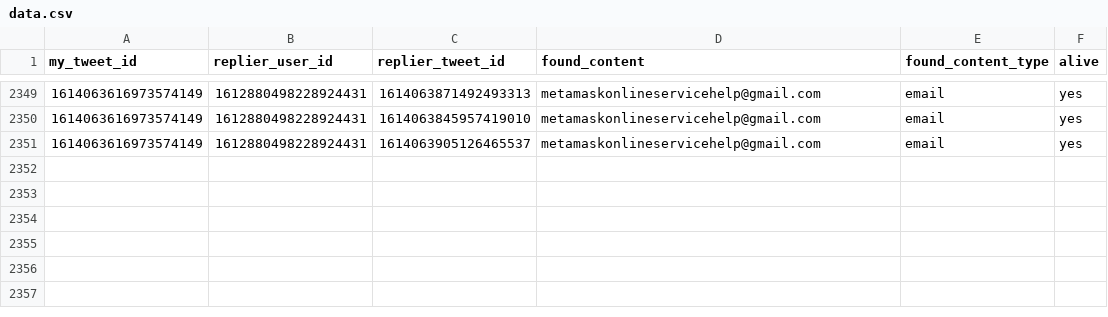
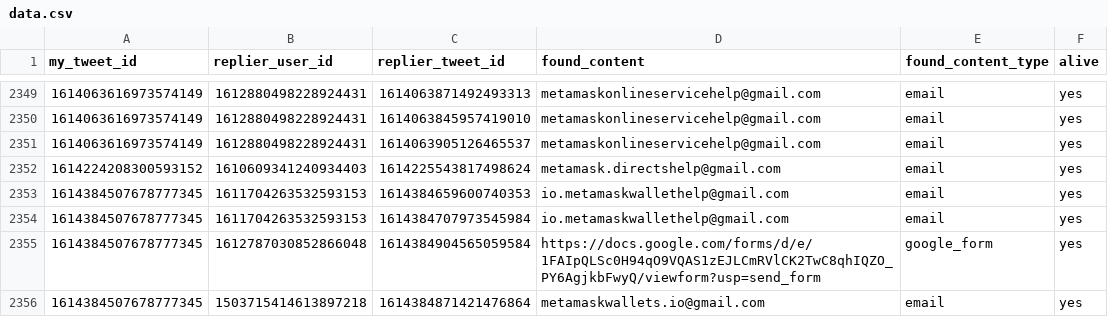
Before and after one commit to thefightagainstmalware/CatPhish, a CSV file: data.csv, drawn as a sheet; only a part is shown, gaps mark what is left out; the diff names each change by its address in the sheet, - before the commit and + after, or states it on an @@ line.

Commit message:
Automated commit

```diff
--- a/data.csv
+++ b/data.csv
+row 2352: 1614224208300593152 | 1610609341240934403 | 1614225543817498624 | metamask.directshelp@gmail.com | email | yes
+row 2353: 1614384507678777345 | 1611704263532593153 | 1614384659600740353 | io.metamaskwallethelp@gmail.com | email | yes
+row 2354: 1614384507678777345 | 1611704263532593153 | 1614384707973545984 | io.metamaskwallethelp@gmail.com | email | yes
+row 2355: 1614384507678777345 | 1612787030852866048 | 1614384904565059584 | https://docs.google.com/forms/d/e/1FAIpQLSc0H94qO9VQAS1zEJLCmRVlCK2TwC8qhIQZO_PY6AgjkbFwyQ/viewform?usp=send_form | google_form | yes
+row 2356: 1614384507678777345 | 1503715414613897218 | 1614384871421476864 | metamaskwallets.io@gmail.com | email | yes
```
